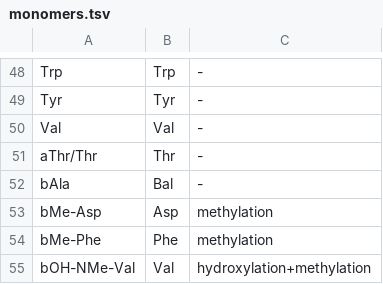
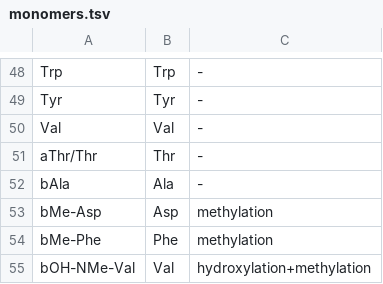
Before and after one commit to ablab/nerpa, a TSV file: resources/monomers.tsv, drawn as a sheet; only a part is shown, gaps mark what is left out.

```diff
--- a/resources/monomers.tsv
+++ b/resources/monomers.tsv
@@ -51,3 +51,3 @@ Val	Val	-
 aThr/Thr	Thr	-
-bAla	Bal	-
+bAla	Ala	-
 bMe-Asp	Asp	methylation
```
Also changed, not shown: resources/aminoacids.tsv, 5 other files.
